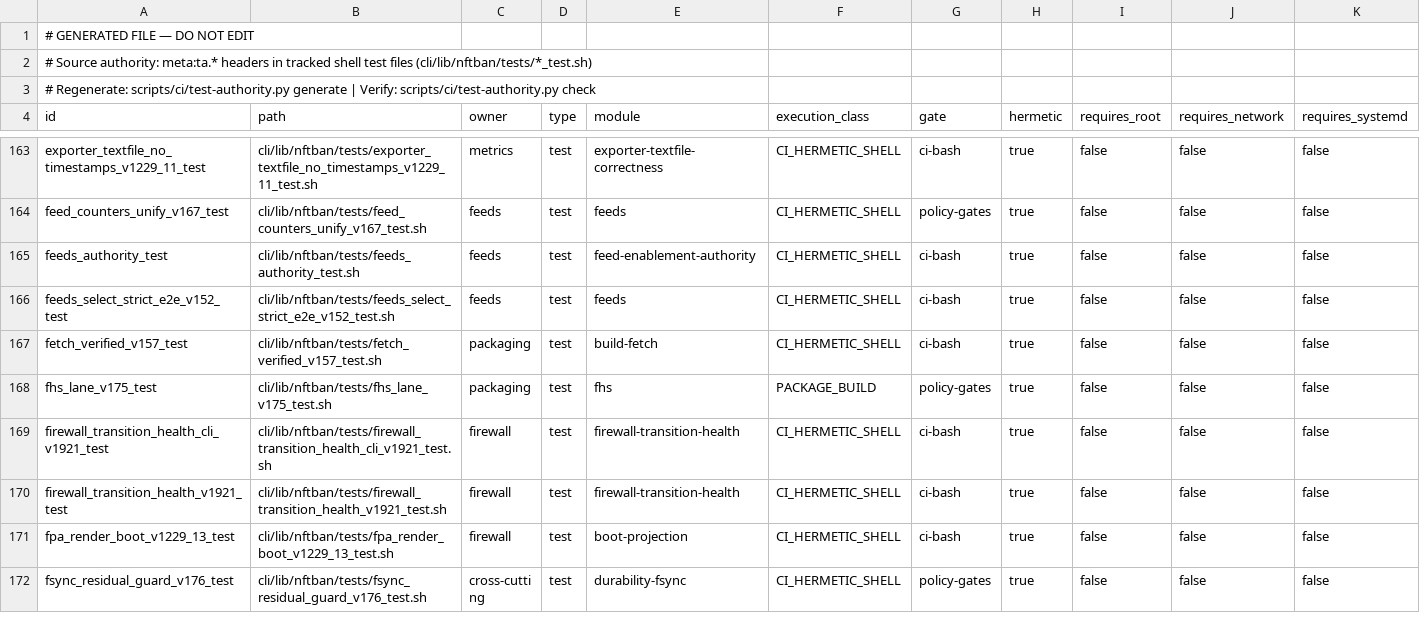
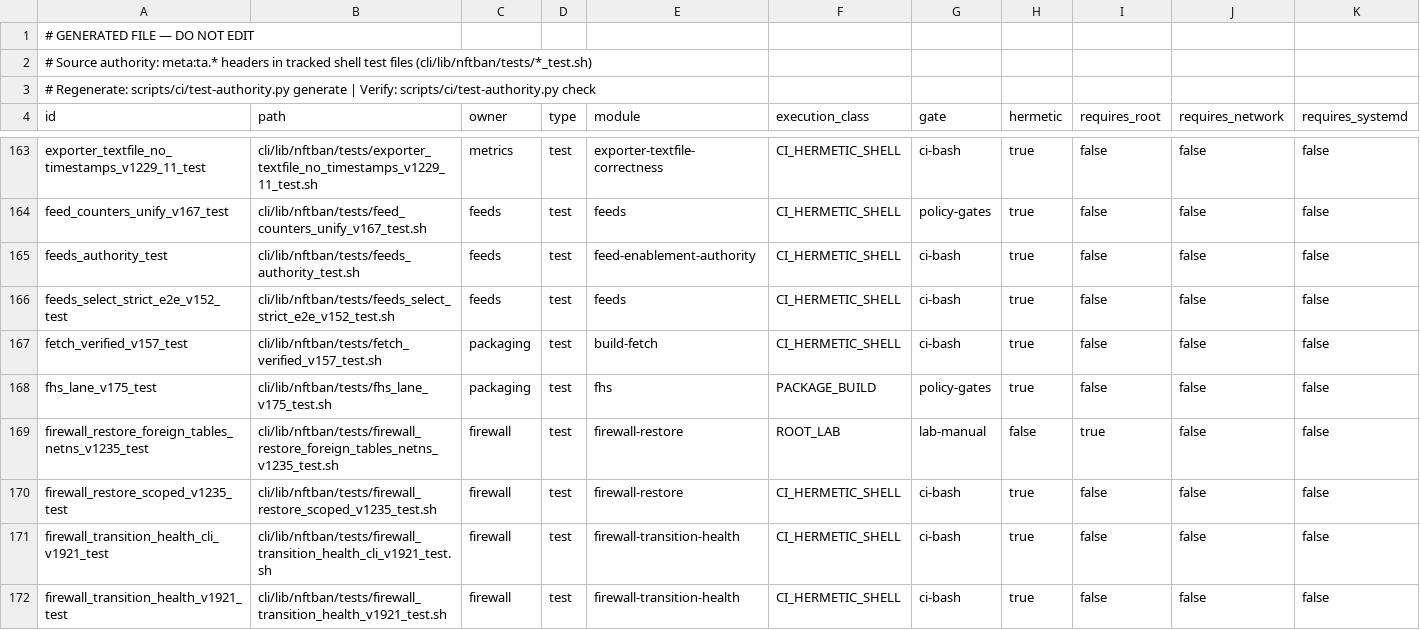
Before and after one commit to itcmsgr/nftban, a TSV file: scripts/ci/test-authority-index.tsv, drawn as a sheet; only a part is shown, gaps mark what is left out; the shorter side is filled out with more unchanged rows; rows hold the shown columns only; the diff names each change by its address in the sheet, - before the commit and + after, or states it on an @@ line.

Commit message:
fix(firewall): restore applies only the nftban tables, never flushes foreign ones (v1.235 A1)
RESTORE-FROM-FILE-FLUSHES-FOREIGN-TABLES. `nftban firewall restore <file>`
accepted any existing file, ran `nft flush ruleset` (destroying every live
foreign table: Docker nat/filter, ip raw, operator, panel), then `nft -f` on the
whole backup (resurrecting stale foreign tables and executing any nft command
the file contained).

- _restore_extract_nftban_txn: quote-aware, brace-depth extraction of ONLY
  `table ip nftban` and `table ip6 nftban`. The top level may hold only comments,
  blank lines and `table … { … }` blocks; anything else is REFUSED, as are
  include/define/flush/delete/destroy/reset and $variables inside the kept
  blocks, unbalanced braces or quotes, a duplicate or missing family. Foreign
  tables are listed and never applied.
- _restore_from_file: builds `table X nftban {} / delete table X nftban / <block>`
  per family, validates EXACTLY that file with `nft -c -f`, and only then stops
  services and loads it in ONE `nft -f`. No flush anywhere; the post-flush
  "reload schema" fallback is gone (a failed atomic load changes nothing).
- check-nft-atomicity.sh: _restore_from_file leaves the exemption list. It was
  described as "--force-gated", which it never was.

Tests: firewall_restore_scoped_v1235_test.sh (hermetic, R1-R5) and
firewall_restore_foreign_tables_netns_v1235_test.sh (F-A1-1, ROOT_LAB).

```diff
--- a/scripts/ci/test-authority-index.tsv
+++ b/scripts/ci/test-authority-index.tsv
+row 169: firewall_restore_foreign_tables_netns_v1235_test | cli/lib/nftban/tests/firewall_restore_foreign_tables_netns_v1235_test.sh | firewall | test | firewall-restore | ROOT_LAB | lab-manual | false | true | false | false
+row 170: firewall_restore_scoped_v1235_test | cli/lib/nftban/tests/firewall_restore_scoped_v1235_test.sh | firewall | test | firewall-restore | CI_HERMETIC_SHELL | ci-bash | true | false | false | false
```
Also changed, not shown: 5 other files.
